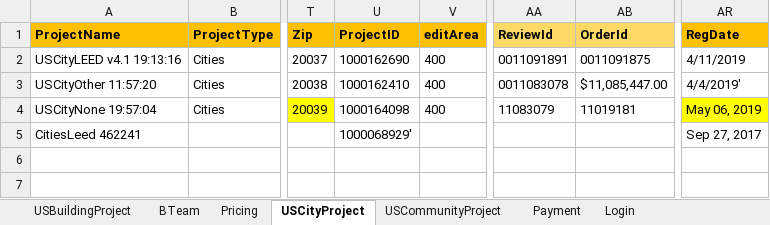
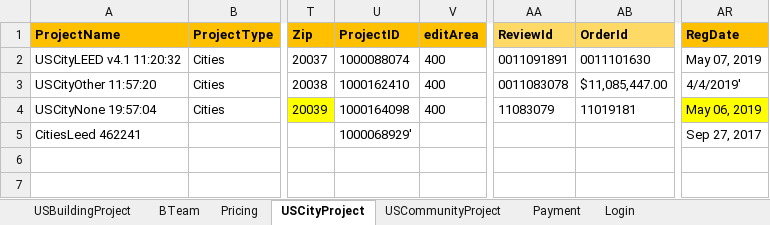
Before and after one commit to saurav1501/AutomationArc, an Excel workbook: AutomationArc/ARCDataTemplete/QasArcTest.xlsx, sheet USCityProject, drawn as a sheet; only a part is shown, gaps mark what is left out; values as stored, in another font and other column widths than the file's, no borders; the diff names each change by its address in the sheet, - before the commit and + after, or states it on an @@ line.

```diff
--- a/AutomationArc/ARCDataTemplete/QasArcTest.xlsx (sheet USCityProject)
+++ b/AutomationArc/ARCDataTemplete/QasArcTest.xlsx (sheet USCityProject)
-A2 (ProjectName): USCityLEED v4.1 19:13:16
+A2 (ProjectName): USCityLEED v4.1 11:20:32
-U2 (ProjectID): 1000162690
+U2 (ProjectID): 1000088074
-AB2 (OrderId): 0011091875
+AB2 (OrderId): 0011101630
-AR2 (RegDate): 4/11/2019
+AR2 (RegDate): May 07, 2019
```
Also changed, not shown: 6 other files.
